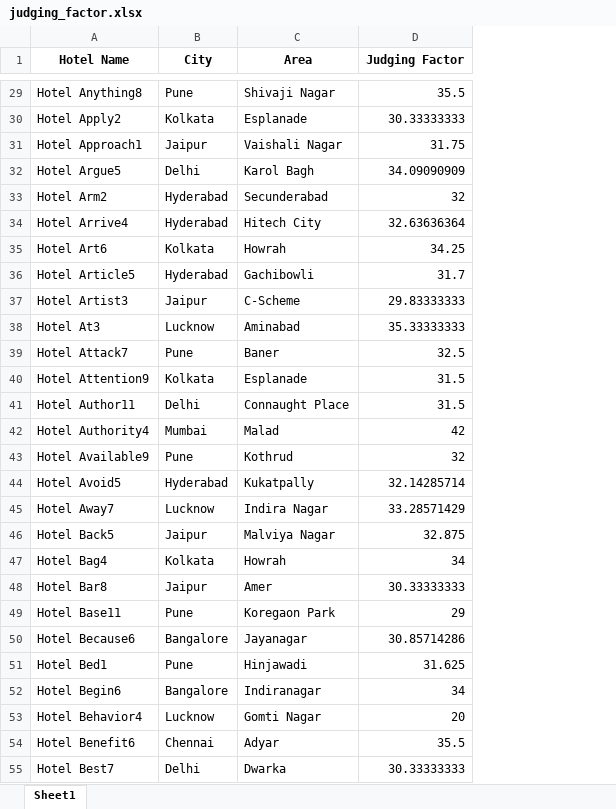
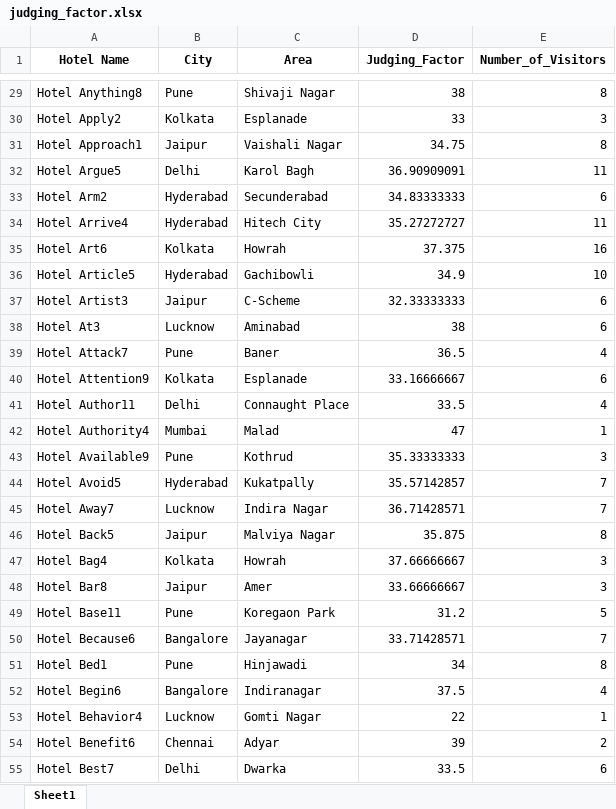
Before and after one commit to Aryan285git/Generator, an Excel workbook: judging_factor.xlsx, sheet Sheet1, drawn as a sheet; only a part is shown, gaps mark what is left out; values as stored, in another font and other column widths than the file's, no borders; the diff covers the shown part only; the diff names each change by its address in the sheet, - before the commit and + after, or states it on an @@ line.

```diff
--- a/judging_factor.xlsx (sheet Sheet1)
+++ b/judging_factor.xlsx (sheet Sheet1)
+column E (Number_of_Visitors), rows 29-55: 8 | 3 | 8 | 11 | 6 | 11 | 16 | 10 | 6 | 6 | 4 | 6 | 4 | 1 | 3 | 7 | 7 | 8 | 3 | 3 | 5 | 7 | 8 | 4 | 1 | 2 | 6
-D1: Judging Factor
+D1: Judging_Factor
-D29 (Judging_Factor): 35.5
+D29 (Judging_Factor): 38
-D30 (Judging_Factor): 30.33333333
+D30 (Judging_Factor): 33
-D31 (Judging_Factor): 31.75
+D31 (Judging_Factor): 34.75
-D32 (Judging_Factor): 34.09090909
+D32 (Judging_Factor): 36.90909091
-D33 (Judging_Factor): 32
+D33 (Judging_Factor): 34.83333333
-D34 (Judging_Factor): 32.63636364
+D34 (Judging_Factor): 35.27272727
-D35 (Judging_Factor): 34.25
+D35 (Judging_Factor): 37.375
-D36 (Judging_Factor): 31.7
+D36 (Judging_Factor): 34.9
-D37 (Judging_Factor): 29.83333333
+D37 (Judging_Factor): 32.33333333
-D38 (Judging_Factor): 35.33333333
+D38 (Judging_Factor): 38
-D39 (Judging_Factor): 32.5
+D39 (Judging_Factor): 36.5
-D40 (Judging_Factor): 31.5
+D40 (Judging_Factor): 33.16666667
-D41 (Judging_Factor): 31.5
+D41 (Judging_Factor): 33.5
-D42 (Judging_Factor): 42
+D42 (Judging_Factor): 47
-D43 (Judging_Factor): 32
+D43 (Judging_Factor): 35.33333333
-D44 (Judging_Factor): 32.14285714
+D44 (Judging_Factor): 35.57142857
-D45 (Judging_Factor): 33.28571429
+D45 (Judging_Factor): 36.71428571
-D46 (Judging_Factor): 32.875
+D46 (Judging_Factor): 35.875
-D47 (Judging_Factor): 34
+D47 (Judging_Factor): 37.66666667
-D48 (Judging_Factor): 30.33333333
+D48 (Judging_Factor): 33.66666667
-D49 (Judging_Factor): 29
+D49 (Judging_Factor): 31.2
-D50 (Judging_Factor): 30.85714286
+D50 (Judging_Factor): 33.71428571
-D51 (Judging_Factor): 31.625
+D51 (Judging_Factor): 34
-D52 (Judging_Factor): 34
+D52 (Judging_Factor): 37.5
-D53 (Judging_Factor): 20
+D53 (Judging_Factor): 22
-D54 (Judging_Factor): 35.5
+D54 (Judging_Factor): 39
-D55 (Judging_Factor): 30.33333333
+D55 (Judging_Factor): 33.5
```
Also changed, not shown: 542 edited cells elsewhere in this sheet, 2 other files.
